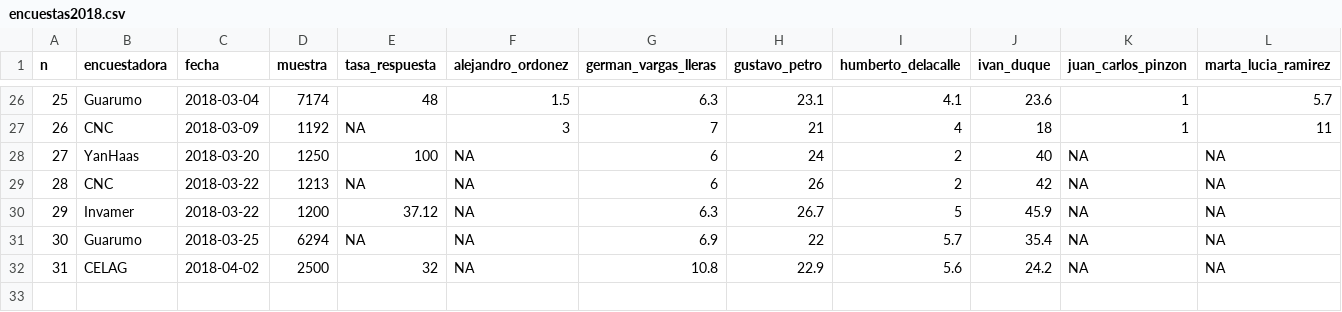
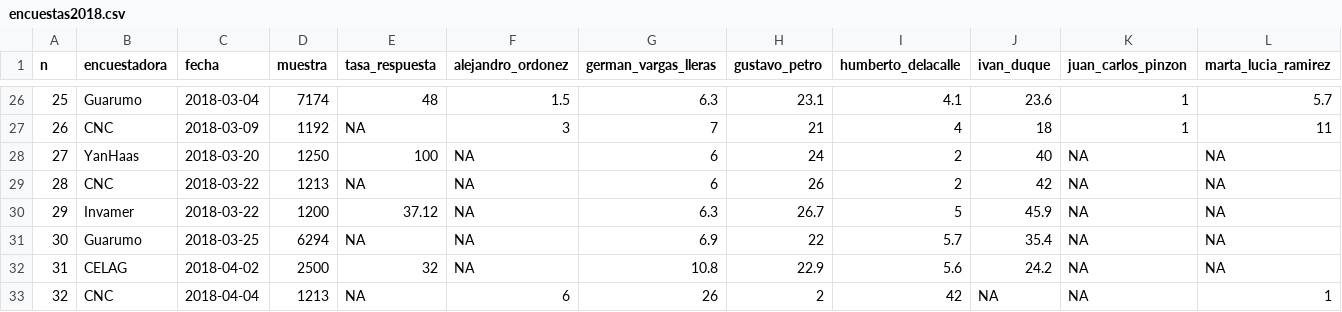
Before and after one commit to nelsonamayad/Elecciones-presidenciales-2018, a CSV file: Elecciones 2018/encuestas2018.csv, drawn as a sheet; only a part is shown, gaps mark what is left out; rows hold the shown columns only; the diff names each change by its address in the sheet, - before the commit and + after, or states it on an @@ line.

Commit message:
32 encuestas

```diff
--- a/Elecciones 2018/encuestas2018.csv
+++ b/Elecciones 2018/encuestas2018.csv
+row 33: 32 | CNC | 2018-04-04 | 1213 | NA | 6 | 26 | 2 | 42 | NA | NA | 1
```
